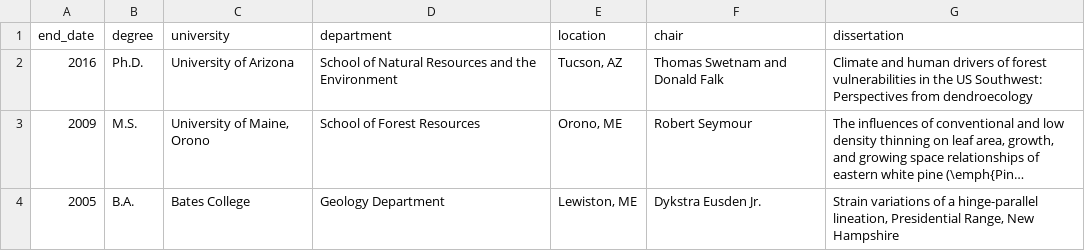
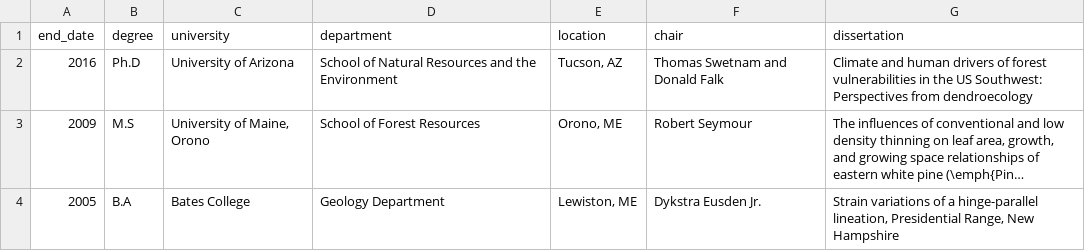
Before and after one commit to chguiterman/CV, a CSV file: data/education.csv, drawn as a sheet; long unchanged cells end in …; the diff names each change by its address in the sheet, - before the commit and + after, or states it on an @@ line.

```diff
--- a/data/education.csv
+++ b/data/education.csv
-B2 (degree): Ph.D.
+B2 (degree): Ph.D
-B3 (degree): M.S.
+B3 (degree): M.S
-B4 (degree): B.A.
+B4 (degree): B.A
```
Also changed, not shown: data/grants.csv, data/presentations.csv, 8 other files.
